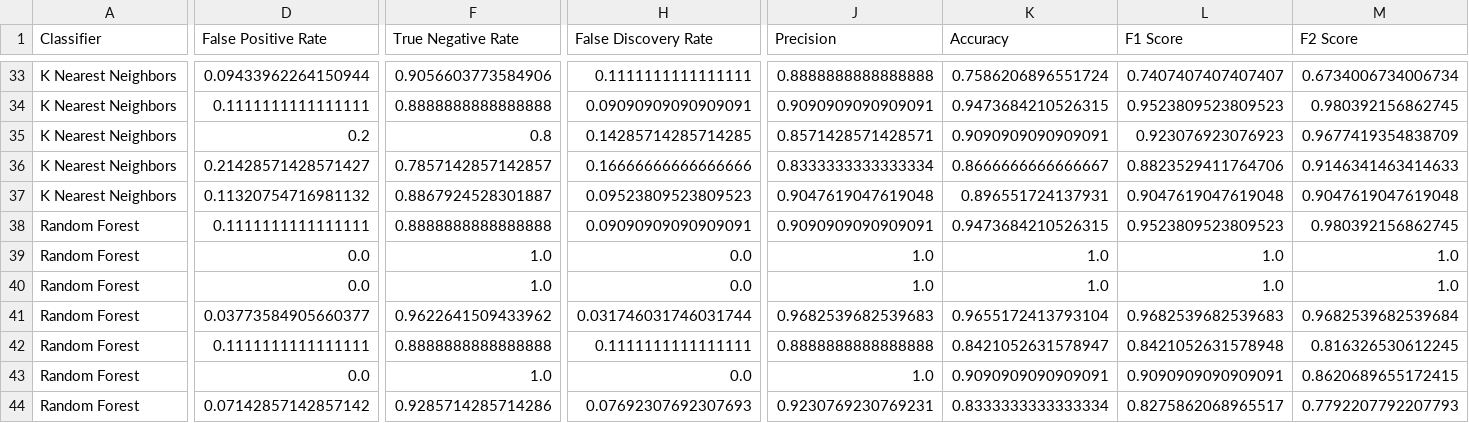
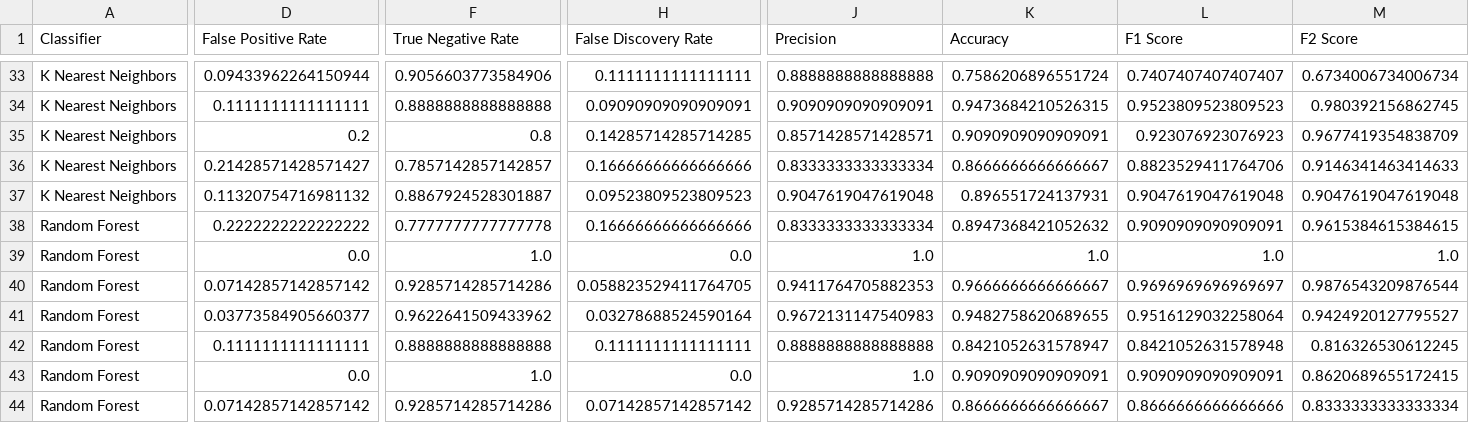
Before and after one commit to syncrotron/Thesis, a CSV file: General/bin/metrics_df.csv, drawn as a sheet; only a part is shown, gaps mark what is left out; the diff covers the shown part only; the diff names each change by its address in the sheet, - before the commit and + after, or states it on an @@ line.

```diff
--- a/General/bin/metrics_df.csv
+++ b/General/bin/metrics_df.csv
-D38 (False Positive Rate): 0.1111111111111111
+D38 (False Positive Rate): 0.2222222222222222
-F38 (True Negative Rate): 0.8888888888888888
+F38 (True Negative Rate): 0.7777777777777778
-H38 (False Discovery Rate): 0.09090909090909091
+H38 (False Discovery Rate): 0.16666666666666666
-J38 (Precision): 0.9090909090909091
+J38 (Precision): 0.8333333333333334
-K38 (Accuracy): 0.9473684210526315
+K38 (Accuracy): 0.8947368421052632
-L38 (F1 Score): 0.9523809523809523
+L38 (F1 Score): 0.9090909090909091
-M38 (F2 Score): 0.980392156862745
+M38 (F2 Score): 0.9615384615384615
-D40 (False Positive Rate): 0.0
+D40 (False Positive Rate): 0.07142857142857142
-F40 (True Negative Rate): 1.0
+F40 (True Negative Rate): 0.9285714285714286
-H40 (False Discovery Rate): 0.0
+H40 (False Discovery Rate): 0.058823529411764705
-J40 (Precision): 1.0
+J40 (Precision): 0.9411764705882353
-K40 (Accuracy): 1.0
+K40 (Accuracy): 0.9666666666666667
-L40 (F1 Score): 1.0
+L40 (F1 Score): 0.9696969696969697
-M40 (F2 Score): 1.0
+M40 (F2 Score): 0.9876543209876544
-H41 (False Discovery Rate): 0.031746031746031744
+H41 (False Discovery Rate): 0.03278688524590164
-J41 (Precision): 0.9682539682539683
+J41 (Precision): 0.9672131147540983
-K41 (Accuracy): 0.9655172413793104
+K41 (Accuracy): 0.9482758620689655
-L41 (F1 Score): 0.9682539682539683
+L41 (F1 Score): 0.9516129032258064
-M41 (F2 Score): 0.9682539682539684
+M41 (F2 Score): 0.9424920127795527
-H44 (False Discovery Rate): 0.07692307692307693
+H44 (False Discovery Rate): 0.07142857142857142
-J44 (Precision): 0.9230769230769231
+J44 (Precision): 0.9285714285714286
-K44 (Accuracy): 0.8333333333333334
+K44 (Accuracy): 0.8666666666666667
-L44 (F1 Score): 0.8275862068965517
+L44 (F1 Score): 0.8666666666666666
-M44 (F2 Score): 0.7792207792207793
+M44 (F2 Score): 0.8333333333333334
```
Also changed, not shown: 28 edited cells elsewhere in this file, 5 other files.
